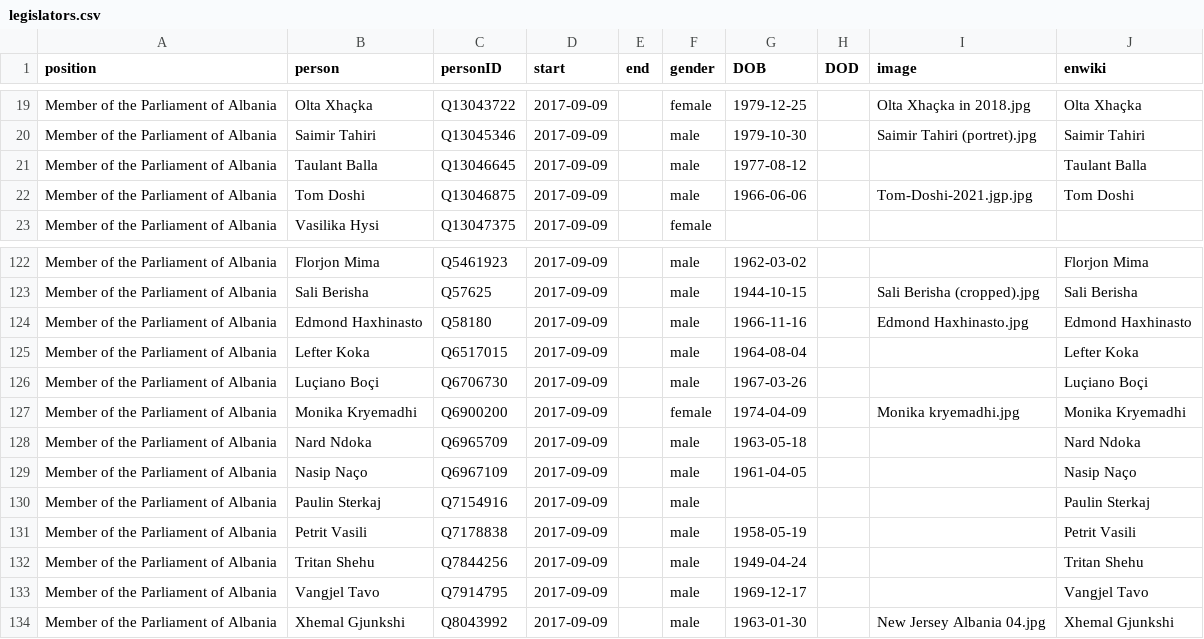
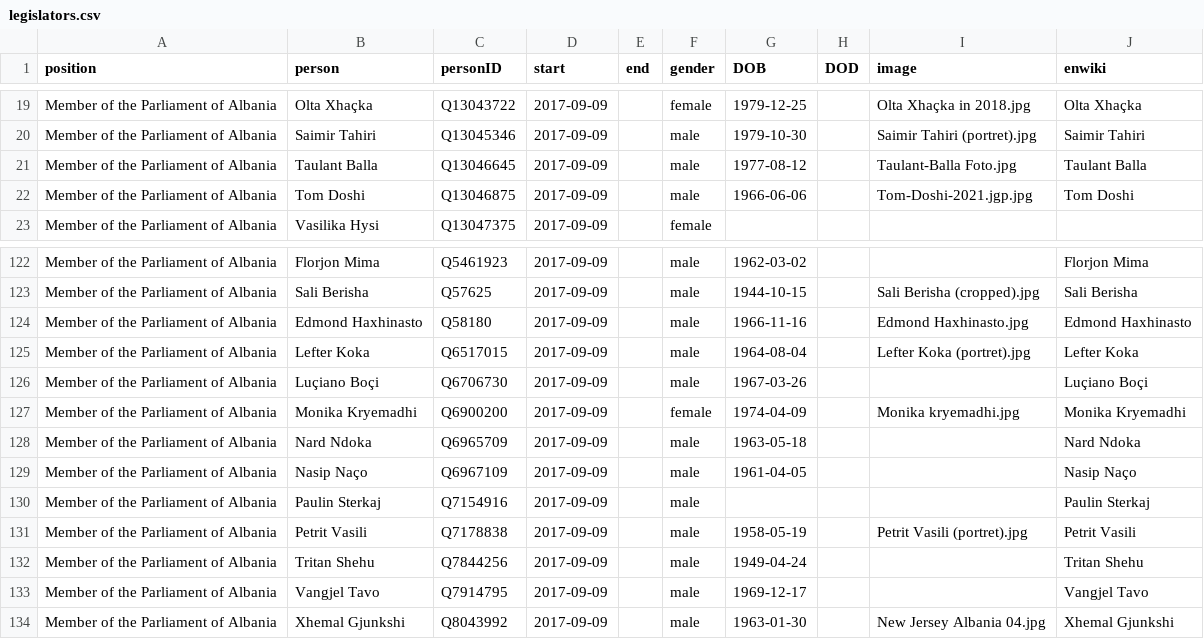
Before and after one commit to every-politician-scrapers/albania-cabinet, a CSV file: html/legislators.csv, drawn as a sheet; only a part is shown, gaps mark what is left out.

```diff
--- a/html/legislators.csv
+++ b/html/legislators.csv
@@ -20,3 +20,3 @@ Member of the Parliament of Albania,Olta Xhaçka,Q13043722,2017-09-09,,female,19
 Member of the Parliament of Albania,Saimir Tahiri,Q13045346,2017-09-09,,male,1979-10-30,,Saimir Tahiri (portret).jpg,Saimir Tahiri
-Member of the Parliament of Albania,Taulant Balla,Q13046645,2017-09-09,,male,1977-08-12,,,Taulant Balla
+Member of the Parliament of Albania,Taulant Balla,Q13046645,2017-09-09,,male,1977-08-12,,Taulant-Balla Foto.jpg,Taulant Balla
 Member of the Parliament of Albania,Tom Doshi,Q13046875,2017-09-09,,male,1966-06-06,,Tom-Doshi-2021.jgp.jpg,Tom Doshi
@@ -124,3 +124,3 @@ Member of the Parliament of Albania,Sali Berisha,Q57625,2017-09-09,,male,1944-10
 Member of the Parliament of Albania,Edmond Haxhinasto,Q58180,2017-09-09,,male,1966-11-16,,Edmond Haxhinasto.jpg,Edmond Haxhinasto
-Member of the Parliament of Albania,Lefter Koka,Q6517015,2017-09-09,,male,1964-08-04,,,Lefter Koka
+Member of the Parliament of Albania,Lefter Koka,Q6517015,2017-09-09,,male,1964-08-04,,Lefter Koka (portret).jpg,Lefter Koka
 Member of the Parliament of Albania,Luçiano Boçi,Q6706730,2017-09-09,,male,1967-03-26,,,Luçiano Boçi
@@ -130,3 +130,3 @@ Member of the Parliament of Albania,Nasip Naço,Q6967109,2017-09-09,,male,1961-0
 Member of the Parliament of Albania,Paulin Sterkaj,Q7154916,2017-09-09,,male,,,,Paulin Sterkaj
-Member of the Parliament of Albania,Petrit Vasili,Q7178838,2017-09-09,,male,1958-05-19,,,Petrit Vasili
+Member of the Parliament of Albania,Petrit Vasili,Q7178838,2017-09-09,,male,1958-05-19,,Petrit Vasili (portret).jpg,Petrit Vasili
 Member of the Parliament of Albania,Tritan Shehu,Q7844256,2017-09-09,,male,1949-04-24,,,Tritan Shehu
```
Also changed, not shown: html/current.csv, html/holders21.csv.
